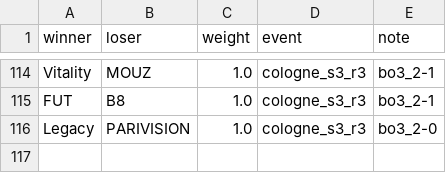
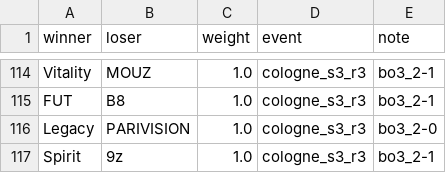
Before and after one commit to crombieman/CS2-Pickems-Simulator, a CSV file: data/matches_2026.csv, drawn as a sheet; only a part is shown, gaps mark what is left out.

```diff
--- a/data/matches_2026.csv
+++ b/data/matches_2026.csv
@@ -116 +116,2 @@ FUT,B8,1.0,cologne_s3_r3,bo3_2-1
 Legacy,PARIVISION,1.0,cologne_s3_r3,bo3_2-0
+Spirit,9z,1.0,cologne_s3_r3,bo3_2-1
```
Also changed, not shown: 4 other files.
